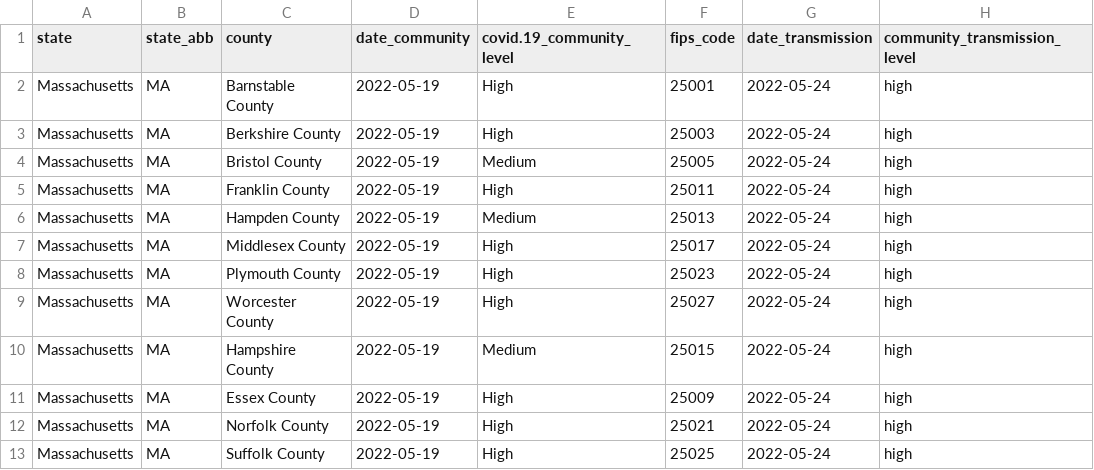
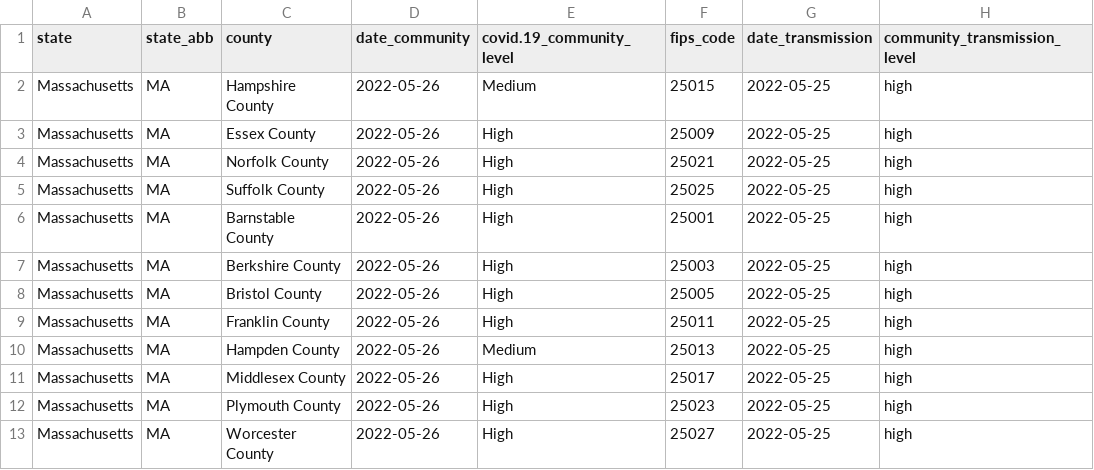
Before and after one commit to jmhatch/covid-19, a CSV file: data/cdc-ma-counties.csv, drawn as a sheet.

```diff
--- a/data/cdc-ma-counties.csv
+++ b/data/cdc-ma-counties.csv
@@ -1,13 +1,13 @@
 "state","state_abb","county","date_community","covid.19_community_level","fips_code","date_transmission","community_transmission_level"
-"Massachusetts","MA","Barnstable County",2022-05-19,"High",25001,2022-05-24,"high"
-"Massachusetts","MA","Berkshire County",2022-05-19,"High",25003,2022-05-24,"high"
-"Massachusetts","MA","Bristol County",2022-05-19,"Medium",25005,2022-05-24,"high"
-"Massachusetts","MA","Franklin County",2022-05-19,"High",25011,2022-05-24,"high"
-"Massachusetts","MA","Hampden County",2022-05-19,"Medium",25013,2022-05-24,"high"
-"Massachusetts","MA","Middlesex County",2022-05-19,"High",25017,2022-05-24,"high"
-"Massachusetts","MA","Plymouth County",2022-05-19,"High",25023,2022-05-24,"high"
-"Massachusetts","MA","Worcester County",2022-05-19,"High",25027,2022-05-24,"high"
-"Massachusetts","MA","Hampshire County",2022-05-19,"Medium",25015,2022-05-24,"high"
-"Massachusetts","MA","Essex County",2022-05-19,"High",25009,2022-05-24,"high"
-"Massachusetts","MA","Norfolk County",2022-05-19,"High",25021,2022-05-24,"high"
-"Massachusetts","MA","Suffolk County",2022-05-19,"High",25025,2022-05-24,"high"
+"Massachusetts","MA","Hampshire County",2022-05-26,"Medium",25015,2022-05-25,"high"
+"Massachusetts","MA","Essex County",2022-05-26,"High",25009,2022-05-25,"high"
+"Massachusetts","MA","Norfolk County",2022-05-26,"High",25021,2022-05-25,"high"
+"Massachusetts","MA","Suffolk County",2022-05-26,"High",25025,2022-05-25,"high"
+"Massachusetts","MA","Barnstable County",2022-05-26,"High",25001,2022-05-25,"high"
+"Massachusetts","MA","Berkshire County",2022-05-26,"High",25003,2022-05-25,"high"
+"Massachusetts","MA","Bristol County",2022-05-26,"High",25005,2022-05-25,"high"
+"Massachusetts","MA","Franklin County",2022-05-26,"High",25011,2022-05-25,"high"
+"Massachusetts","MA","Hampden County",2022-05-26,"Medium",25013,2022-05-25,"high"
+"Massachusetts","MA","Middlesex County",2022-05-26,"High",25017,2022-05-25,"high"
+"Massachusetts","MA","Plymouth County",2022-05-26,"High",25023,2022-05-25,"high"
+"Massachusetts","MA","Worcester County",2022-05-26,"High",25027,2022-05-25,"high"
```
Also changed, not shown: 1 other file.
